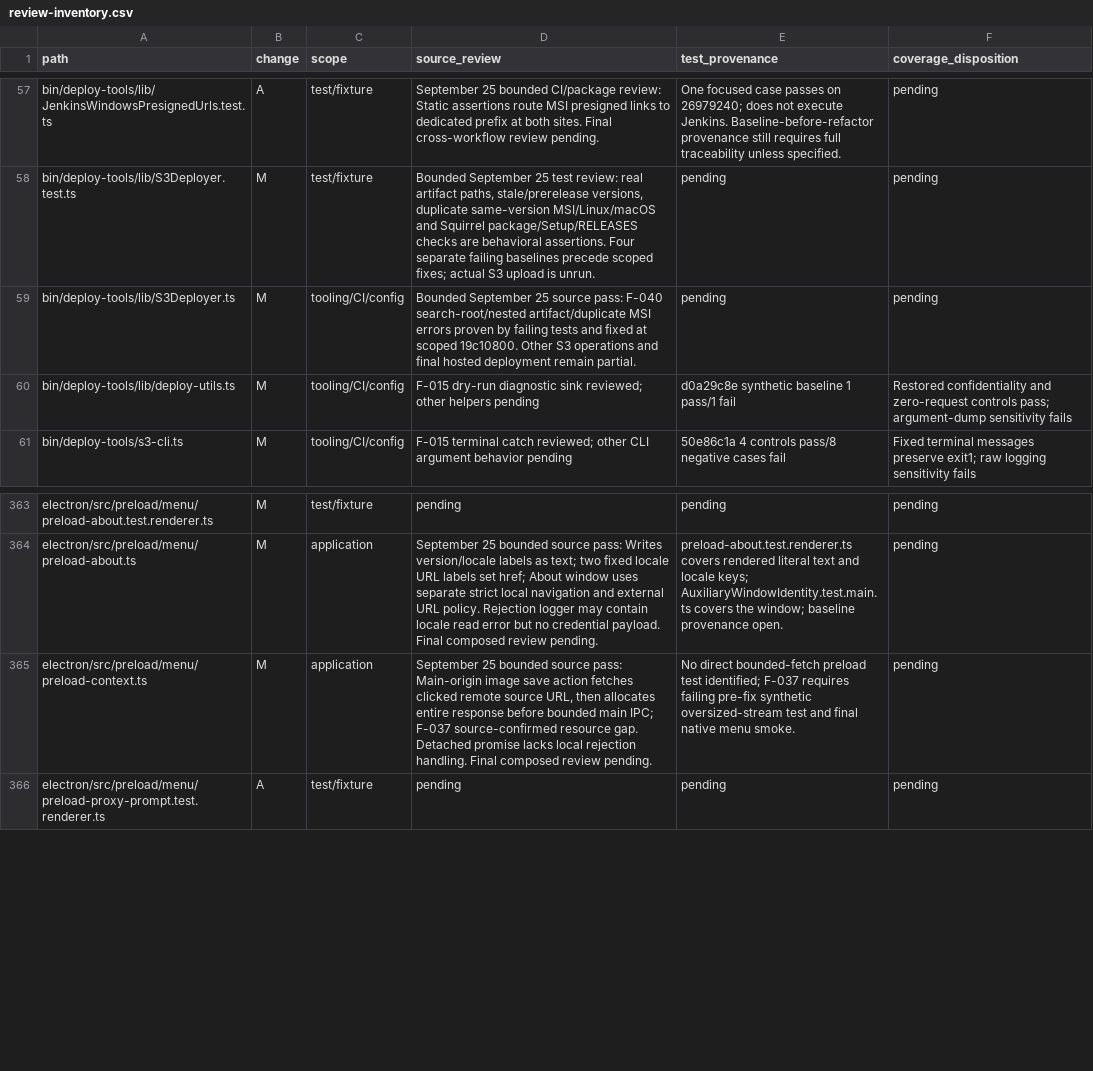
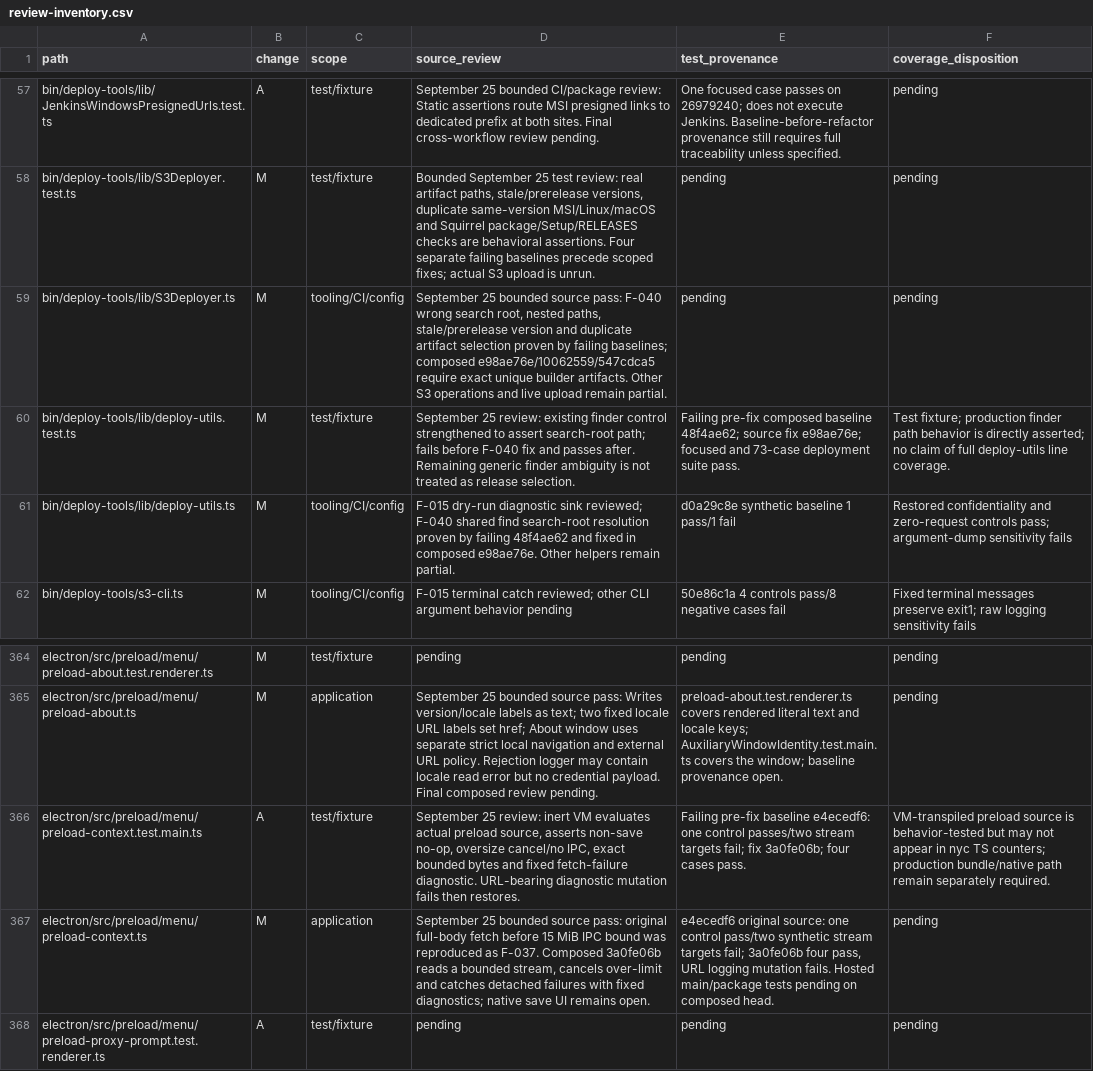
Before and after one commit to adamlow-wire/wire-desktop, a CSV file: docs/electron-modernization/review-inventory.csv, drawn as a sheet; only a part is shown, gaps mark what is left out.

Commit message:
docs(TST-006): reconcile 555-path final source and open gates

```diff
--- a/docs/electron-modernization/review-inventory.csv
+++ b/docs/electron-modernization/review-inventory.csv
@@ -58,4 +58,5 @@ bin/deploy-tools/lib/JenkinsWindowsPresignedUrls.test.ts,A,test/fixture,Septembe
 bin/deploy-tools/lib/S3Deployer.test.ts,M,test/fixture,"Bounded September 25 test review: real artifact paths, stale/prerelease versions, duplicate same-version MSI/Linux/macOS and Squirrel package/Setup/RELEASES checks are behavioral assertions. Four separate failing baselines precede scoped fixes; actual S3 upload is unrun.",pending,pending
-bin/deploy-tools/lib/S3Deployer.ts,M,tooling/CI/config,Bounded September 25 source pass: F-040 search-root/nested artifact/duplicate MSI errors proven by failing tests and fixed at scoped 19c10800. Other S3 operations and final hosted deployment remain partial.,pending,pending
-bin/deploy-tools/lib/deploy-utils.ts,M,tooling/CI/config,F-015 dry-run diagnostic sink reviewed; other helpers pending,d0a29c8e synthetic baseline 1 pass/1 fail,Restored confidentiality and zero-request controls pass; argument-dump sensitivity fails
+bin/deploy-tools/lib/S3Deployer.ts,M,tooling/CI/config,"September 25 bounded source pass: F-040 wrong search root, nested paths, stale/prerelease version and duplicate artifact selection proven by failing baselines; composed e98ae76e/10062559/547cdca5 require exact unique builder artifacts. Other S3 operations and live upload remain partial.",pending,pending
+bin/deploy-tools/lib/deploy-utils.test.ts,M,test/fixture,September 25 review: existing finder control strengthened to assert search-root path; fails before F-040 fix and passes after. Remaining generic finder ambiguity is not treated as release selection.,Failing pre-fix composed baseline 48f4ae62; source fix e98ae76e; focused and 73-case deployment suite pass.,Test fixture; production finder path behavior is directly asserted; no claim of full deploy-utils line coverage.
+bin/deploy-tools/lib/deploy-utils.ts,M,tooling/CI/config,F-015 dry-run diagnostic sink reviewed; F-040 shared find search-root resolution proven by failing 48f4ae62 and fixed in composed e98ae76e. Other helpers remain partial.,d0a29c8e synthetic baseline 1 pass/1 fail,Restored confidentiality and zero-request controls pass; argument-dump sensitivity fails
 bin/deploy-tools/s3-cli.ts,M,tooling/CI/config,F-015 terminal catch reviewed; other CLI argument behavior pending,50e86c1a 4 controls pass/8 negative cases fail,Fixed terminal messages preserve exit1; raw logging sensitivity fails
@@ -364,3 +365,4 @@ electron/src/preload/menu/preload-about.test.renderer.ts,M,test/fixture,pending,
 electron/src/preload/menu/preload-about.ts,M,application,September 25 bounded source pass: Writes version/locale labels as text; two fixed locale URL labels set href; About window uses separate strict local navigation and external URL policy. Rejection logger may contain locale read error but no credential payload. Final composed review pending.,preload-about.test.renderer.ts covers rendered literal text and locale keys; AuxiliaryWindowIdentity.test.main.ts covers the window; baseline provenance open.,pending
-electron/src/preload/menu/preload-context.ts,M,application,"September 25 bounded source pass: Main-origin image save action fetches clicked remote source URL, then allocates entire response before bounded main IPC; F-037 source-confirmed resource gap. Detached promise lacks local rejection handling. Final composed review pending.",No direct bounded-fetch preload test identified; F-037 requires failing pre-fix synthetic oversized-stream test and final native menu smoke.,pending
+electron/src/preload/menu/preload-context.test.main.ts,A,test/fixture,"September 25 review: inert VM evaluates actual preload source, asserts non-save no-op, oversize cancel/no IPC, exact bounded bytes and fixed fetch-failure diagnostic. URL-bearing diagnostic mutation fails then restores.",Failing pre-fix baseline e4ecedf6: one control passes/two stream targets fail; fix 3a0fe06b; four cases pass.,VM-transpiled preload source is behavior-tested but may not appear in nyc TS counters; production bundle/native path remain separately required.
+electron/src/preload/menu/preload-context.ts,M,application,"September 25 bounded source pass: original full-body fetch before 15 MiB IPC bound was reproduced as F-037. Composed 3a0fe06b reads a bounded stream, cancels over-limit and catches detached failures with fixed diagnostics; native save UI remains open.","e4ecedf6 original source: one control pass/two synthetic stream targets fail; 3a0fe06b four pass, URL logging mutation fails. Hosted main/package tests pending on composed head.",pending
 electron/src/preload/menu/preload-proxy-prompt.test.renderer.ts,A,test/fixture,pending,pending,pending
```
Also changed, not shown: 6 other files.
